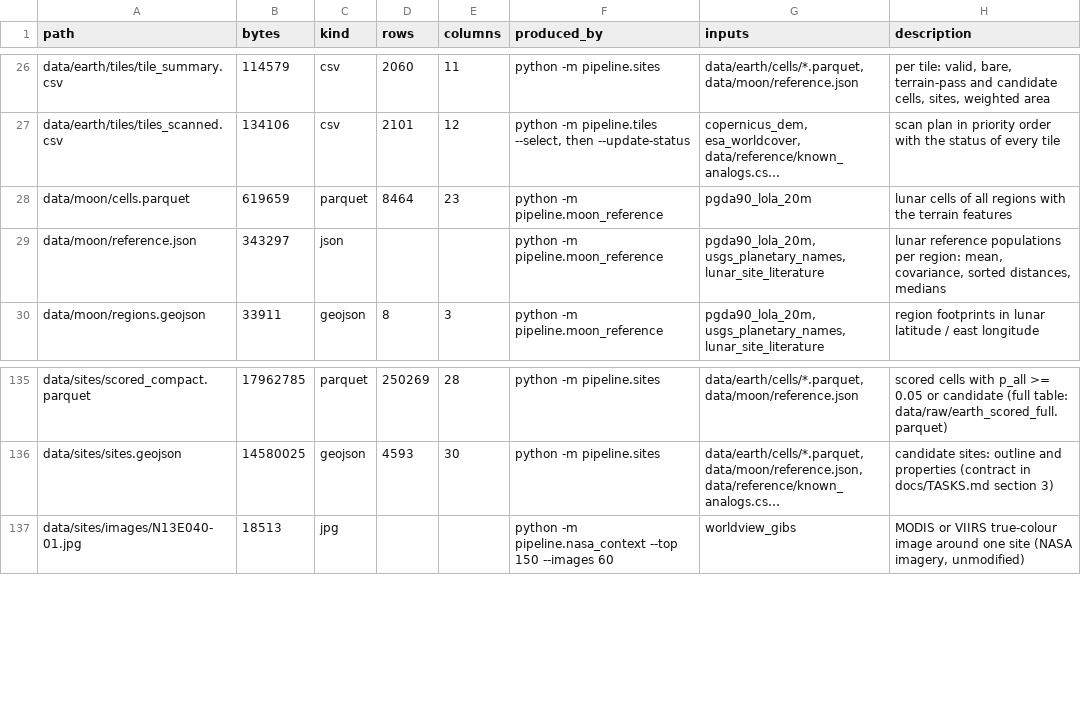
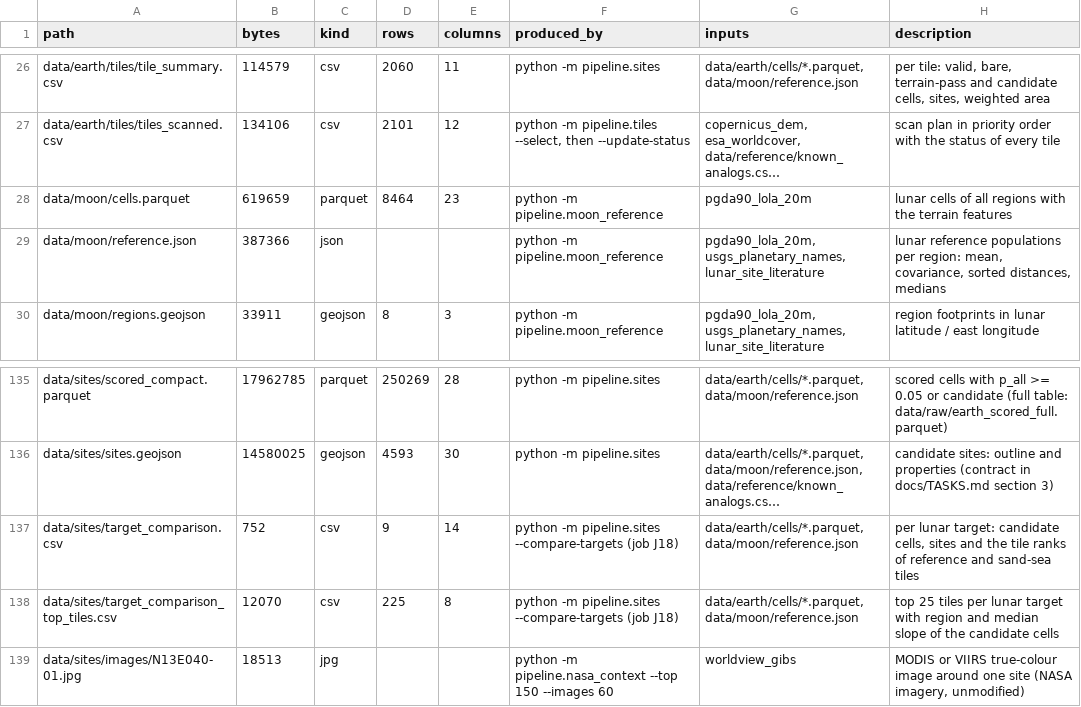
Before and after one commit to BartoszPreus/NASA, a CSV file: data/catalog.csv, drawn as a sheet; only a part is shown, gaps mark what is left out; long unchanged cells end in …; the diff names each change by its address in the sheet, - before the commit and + after, or states it on an @@ line.

```diff
--- a/data/catalog.csv
+++ b/data/catalog.csv
-B29 (bytes): 343297
+B29 (bytes): 387366
+row 137: data/sites/target_comparison.csv | 752 | csv | 9 | 14 | python -m pipeline.sites --compare-targets (job J18) | data/earth/cells/*.parquet, data/moon/reference.json | per lunar target: candidate cells, sites and the tile ranks of reference and sand-sea tiles
+row 138: data/sites/target_comparison_top_tiles.csv | 12070 | csv | 225 | 8 | python -m pipeline.sites --compare-targets (job J18) | data/earth/cells/*.parquet, data/moon/reference.json | top 25 tiles per lunar target with region and median slope of the candidate cells
```
Also changed, not shown: data/sources.csv, 7 other files.
